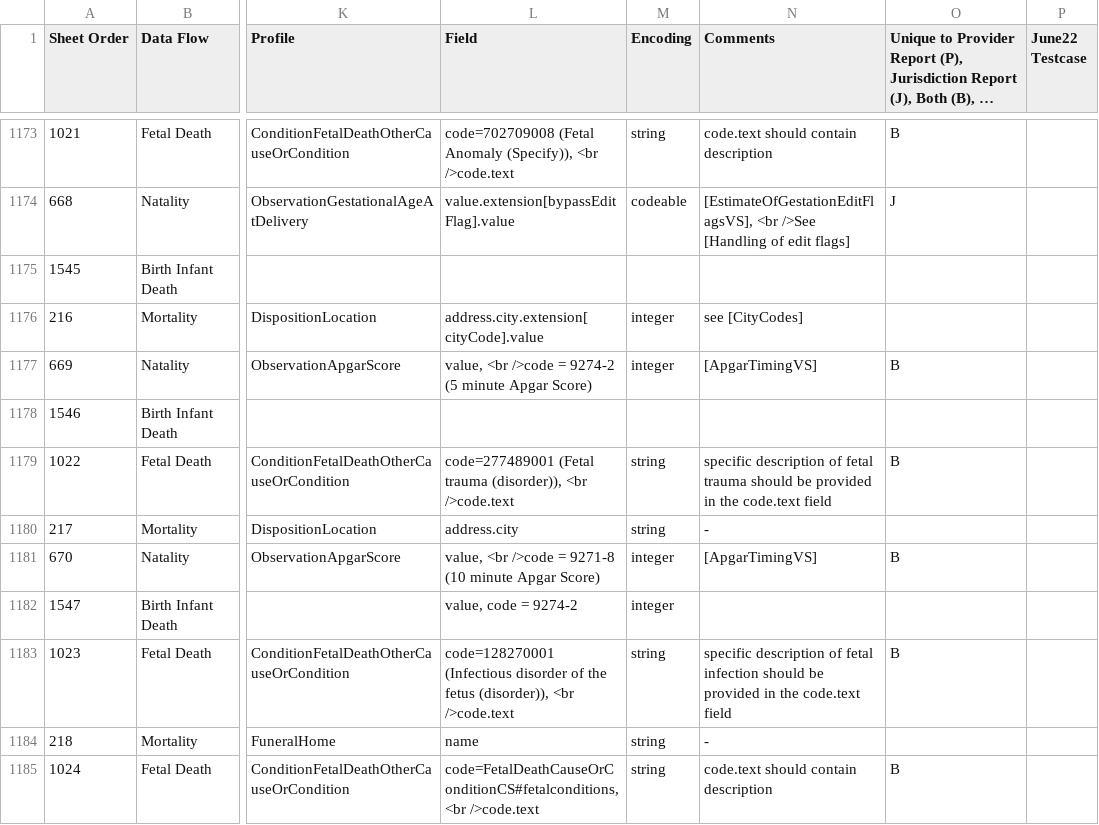
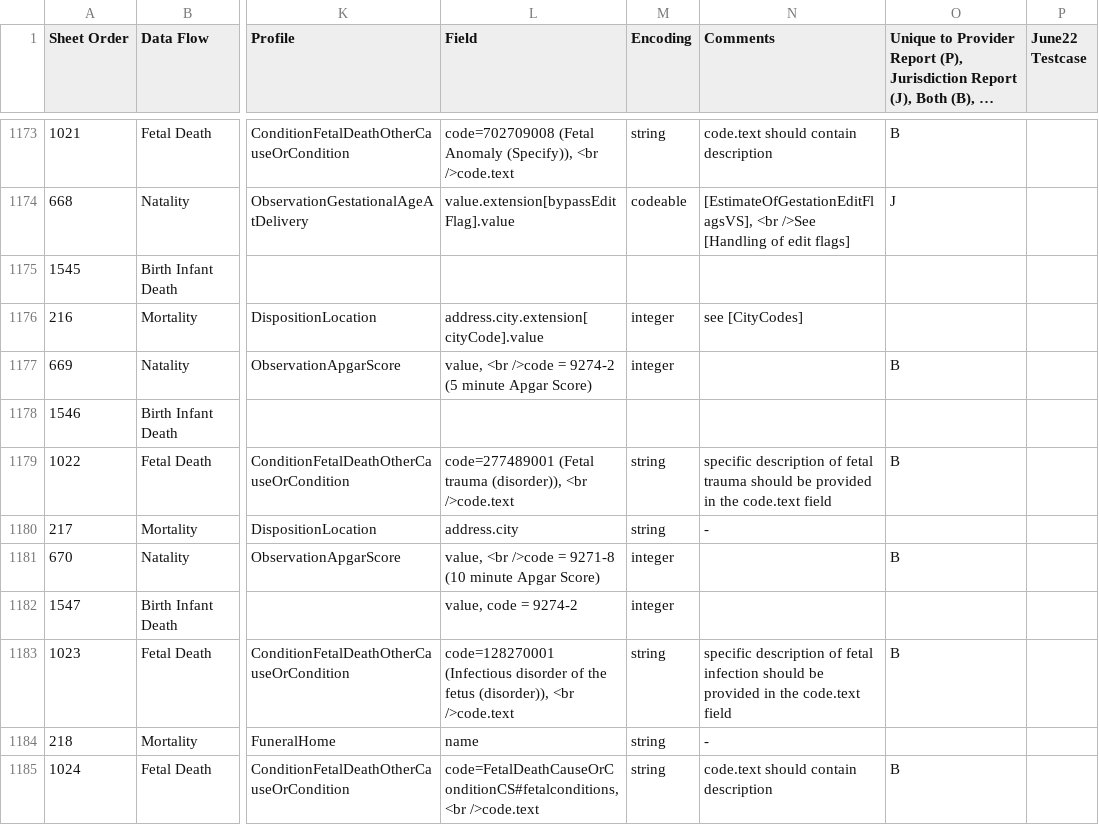
Before and after one commit to HL7/fhir-bfdr, a CSV file: input/mapping/IJE_File_Layouts_Version_2021_FHIR-2023-02-22-All-Combined.csv, drawn as a sheet; only a part is shown, gaps mark what is left out; long unchanged cells end in …; the diff names each change by its address in the sheet, - before the commit and + after, or states it on an @@ line.

Commit message:
apgar valueset removed from IJE

```diff
--- a/input/mapping/IJE_File_Layouts_Version_2021_FHIR-2023-02-22-All-Combined.csv
+++ b/input/mapping/IJE_File_Layouts_Version_2021_FHIR-2023-02-22-All-Combined.csv
-N1177 (Comments): [ApgarTimingVS]
+N1177 (Comments): (empty)
-N1181 (Comments): [ApgarTimingVS]
+N1181 (Comments): (empty)
```
Also changed, not shown: 3 other files.
